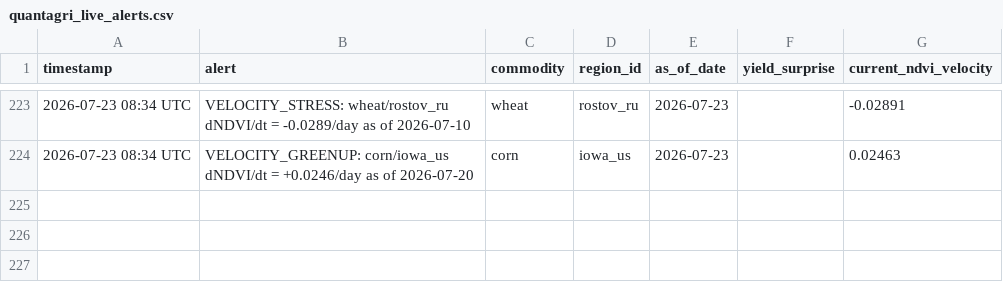
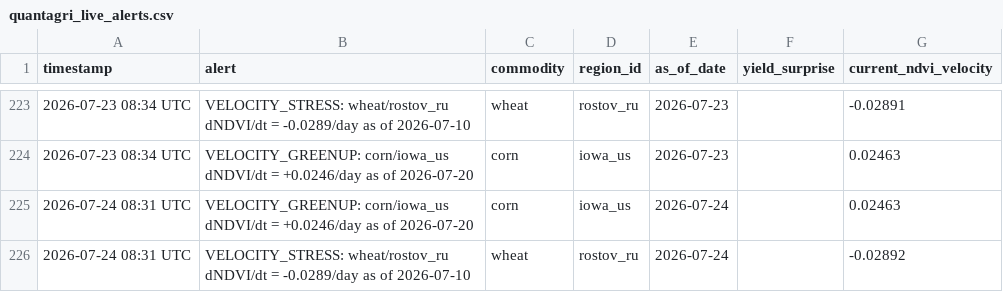
Before and after one commit to rmkenv/quantag, a CSV file: quantagri_live/quantagri_live_alerts.csv, drawn as a sheet; only a part is shown, gaps mark what is left out.

```diff
--- a/quantagri_live/quantagri_live_alerts.csv
+++ b/quantagri_live/quantagri_live_alerts.csv
@@ -224 +224,3 @@ timestamp,alert,commodity,region_id,as_of_date,yield_surprise,current_ndvi_veloc
 2026-07-23 08:34 UTC,VELOCITY_GREENUP: corn/iowa_us dNDVI/dt = +0.0246/day as of 2026-07-20,corn,iowa_us,2026-07-23,,0.02463
+2026-07-24 08:31 UTC,VELOCITY_GREENUP: corn/iowa_us dNDVI/dt = +0.0246/day as of 2026-07-20,corn,iowa_us,2026-07-24,,0.02463
+2026-07-24 08:31 UTC,VELOCITY_STRESS: wheat/rostov_ru dNDVI/dt = -0.0289/day as of 2026-07-10,wheat,rostov_ru,2026-07-24,,-0.02892
```
Also changed, not shown: quantagri_live/quantagri_live_results.csv, quantagri_live/quantagri_signal_scorecard.csv.
